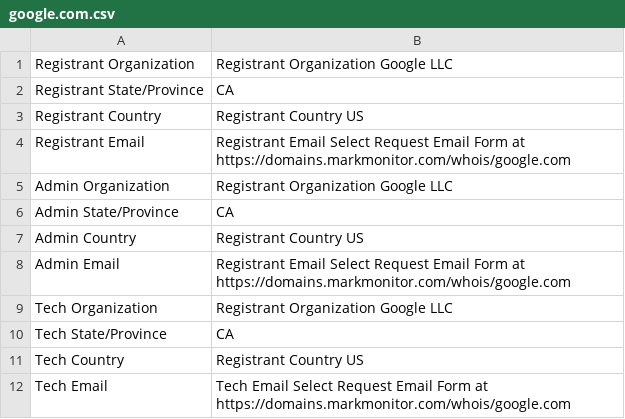
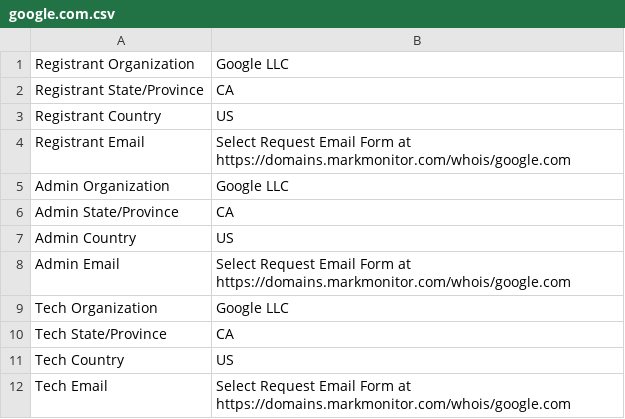
Before and after one commit to wwalid18/holbertonschool-cyber_security, a CSV file: network_security/0x01_passive_reconnaissance/google.com.csv, drawn as a sheet.

```diff
--- a/network_security/0x01_passive_reconnaissance/google.com.csv
+++ b/network_security/0x01_passive_reconnaissance/google.com.csv
@@ -1,12 +1,12 @@
-Registrant Organization,Registrant Organization Google LLC
+Registrant Organization,Google LLC
 Registrant State/Province,CA
-Registrant Country,Registrant Country US
-Registrant Email,Registrant Email Select Request Email Form at https://domains.markmonitor.com/whois/google.com
-Admin Organization,Registrant Organization Google LLC
+Registrant Country,US
+Registrant Email,Select Request Email Form at https://domains.markmonitor.com/whois/google.com
+Admin Organization,Google LLC
 Admin State/Province,CA
-Admin Country,Registrant Country US
-Admin Email,Registrant Email Select Request Email Form at https://domains.markmonitor.com/whois/google.com
-Tech Organization,Registrant Organization Google LLC
+Admin Country,US
+Admin Email,Select Request Email Form at https://domains.markmonitor.com/whois/google.com
+Tech Organization,Google LLC
 Tech State/Province,CA
-Tech Country,Registrant Country US
-Tech Email,Tech Email Select Request Email Form at https://domains.markmonitor.com/whois/google.com
+Tech Country,US
+Tech Email,Select Request Email Form at https://domains.markmonitor.com/whois/google.com
```
Also changed, not shown: 1 other file.
